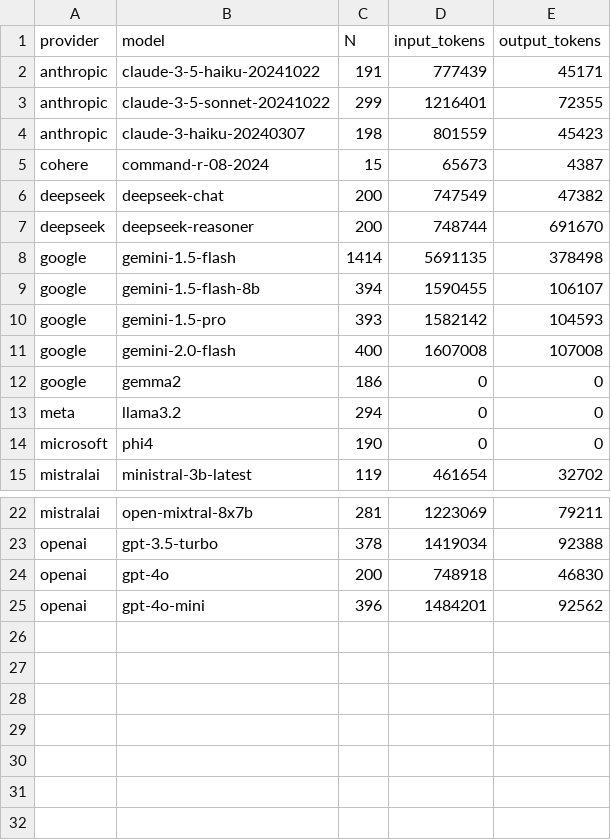
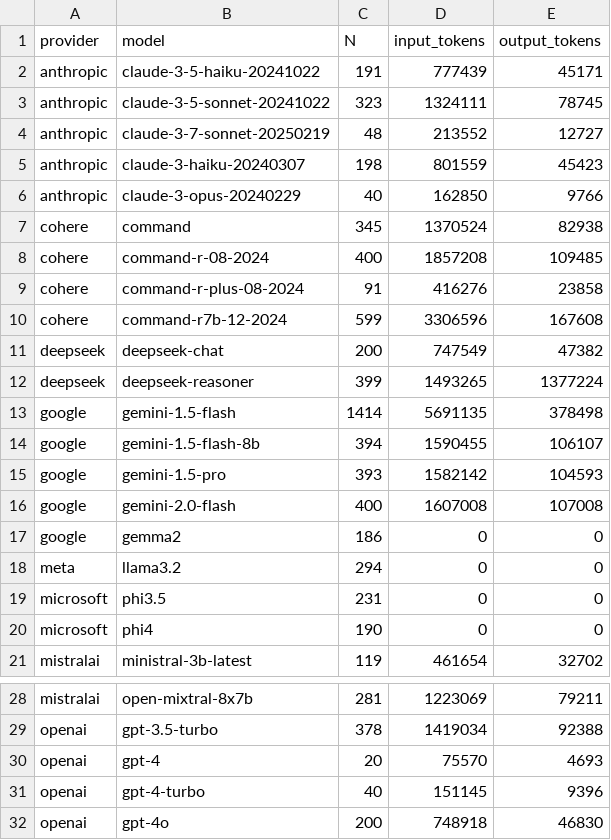
Before and after one commit to gumbelino/drillm, a CSV file: analysis/cost_tokens.csv, drawn as a sheet; only a part is shown, gaps mark what is left out; the shorter side is filled out with more unchanged rows.

Commit message:
updated DRI and added more data from cohere, openai, anthropic, deepseek, and microsoft

```diff
--- a/analysis/cost_tokens.csv
+++ b/analysis/cost_tokens.csv
@@ -2,7 +2,12 @@ provider,model,N,input_tokens,output_tokens
 anthropic,claude-3-5-haiku-20241022,191,777439,45171
-anthropic,claude-3-5-sonnet-20241022,299,1216401,72355
+anthropic,claude-3-5-sonnet-20241022,323,1324111,78745
+anthropic,claude-3-7-sonnet-20250219,48,213552,12727
 anthropic,claude-3-haiku-20240307,198,801559,45423
-cohere,command-r-08-2024,15,65673,4387
+anthropic,claude-3-opus-20240229,40,162850,9766
+cohere,command,345,1370524,82938
+cohere,command-r-08-2024,400,1857208,109485
+cohere,command-r-plus-08-2024,91,416276,23858
+cohere,command-r7b-12-2024,599,3306596,167608
 deepseek,deepseek-chat,200,747549,47382
-deepseek,deepseek-reasoner,200,748744,691670
+deepseek,deepseek-reasoner,399,1493265,1377224
 google,gemini-1.5-flash,1414,5691135,378498
@@ -13,2 +18,3 @@ google,gemma2,186,0,0
 meta,llama3.2,294,0,0
+microsoft,phi3.5,231,0,0
 microsoft,phi4,190,0,0
@@ -23,2 +29,4 @@ mistralai,open-mixtral-8x7b,281,1223069,79211
 openai,gpt-3.5-turbo,378,1419034,92388
+openai,gpt-4,20,75570,4693
+openai,gpt-4-turbo,40,151145,9396
 openai,gpt-4o,200,748918,46830
```
Also changed, not shown: analysis/llm_sd.csv, 10 other files.
